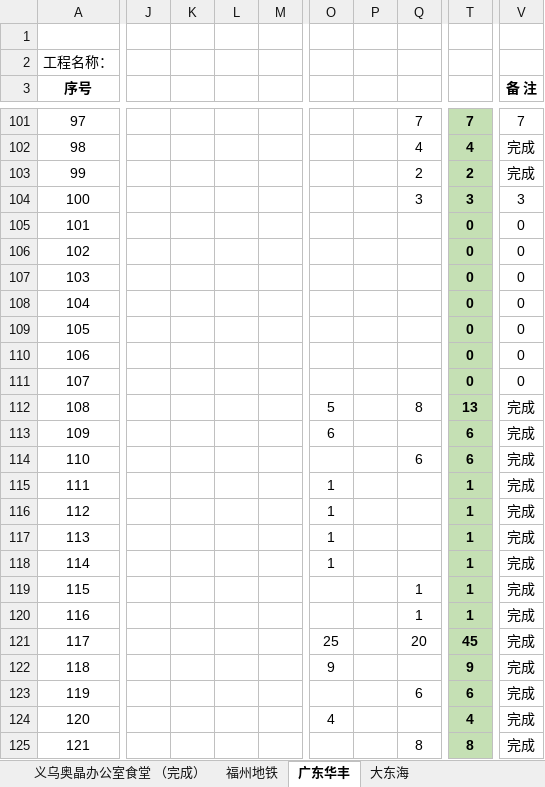
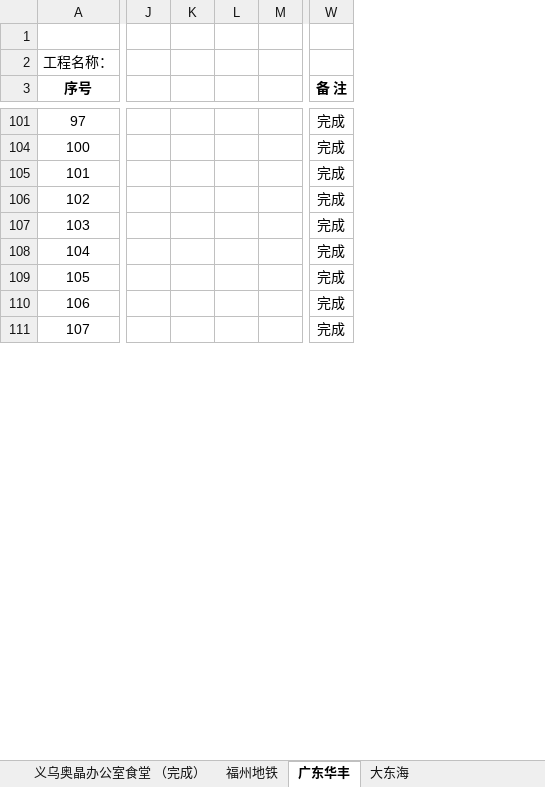
Before and after one commit to LuJZ1402/Upan, an Excel workbook: 油漆统计.xlsx, sheet 广东华丰, drawn as a sheet; only a part is shown, gaps mark what is left out; values as stored, in another font and other column widths than the file's, no borders; removed rows and columns are numbered as before the commit, all else as after; rows hold the shown columns only; the diff covers the shown part only; the diff names each change by its address in the sheet, - before the commit and + after, or states it on an @@ line.

Commit message:
Update 油漆统计.xlsx

```diff
--- a/油漆统计.xlsx (sheet 广东华丰)
+++ b/油漆统计.xlsx (sheet 广东华丰)
-column J, empty
-column K, empty
-column L, empty
-column M, empty
+column J, empty
+column K, empty
+column L, empty
+column M, empty
-column O, empty
-column P, empty
-column Q, row 101: 7; row 104: 3
-column T, row 101: 7; rows 104-111: 3 | 0 | 0 | 0 | 0 | 0 | 0 | 0
-W101 (备 注): 7
+W101 (备 注): 完成
@@ row 102 hidden: 98 |  |  |  |  |  |  | 4 | 4 | 完成 @@
@@ row 103 hidden: 99 |  |  |  |  |  |  | 2 | 2 | 完成 @@
-W104 (备 注): 3
+W104 (备 注): 完成
-W105:W111 (备 注): 0
+W105:W111 (备 注): 完成
@@ row 112 hidden: 108 |  |  |  |  | 5 |  | 8 | 13 | 完成 @@
@@ row 113 hidden: 109 |  |  |  |  | 6 |  |  | 6 | 完成 @@
@@ row 114 hidden: 110 |  |  |  |  |  |  | 6 | 6 | 完成 @@
@@ row 115 hidden: 111 |  |  |  |  | 1 |  |  | 1 | 完成 @@
@@ row 116 hidden: 112 |  |  |  |  | 1 |  |  | 1 | 完成 @@
@@ row 117 hidden: 113 |  |  |  |  | 1 |  |  | 1 | 完成 @@
@@ row 118 hidden: 114 |  |  |  |  | 1 |  |  | 1 | 完成 @@
@@ row 119 hidden: 115 |  |  |  |  |  |  | 1 | 1 | 完成 @@
@@ row 120 hidden: 116 |  |  |  |  |  |  | 1 | 1 | 完成 @@
@@ row 121 hidden: 117 |  |  |  |  | 25 |  | 20 | 45 | 完成 @@
@@ row 122 hidden: 118 |  |  |  |  | 9 |  |  | 9 | 完成 @@
@@ row 123 hidden: 119 |  |  |  |  |  |  | 6 | 6 | 完成 @@
@@ row 124 hidden: 120 |  |  |  |  | 4 |  |  | 4 | 完成 @@
@@ row 125 hidden: 121 |  |  |  |  |  |  | 8 | 8 | 完成 @@
```
Also changed, not shown: 15 removed rows, 107 hidden or unhidden rows, 7 added columns, 2 removed columns and 18 edited cells elsewhere in this sheet, formulas that keep their value, hidden cells.
